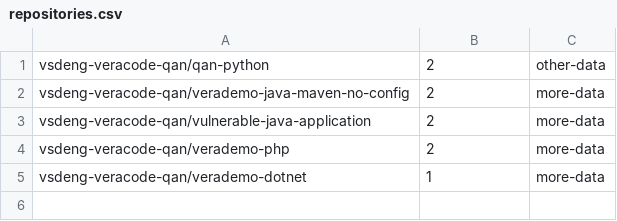
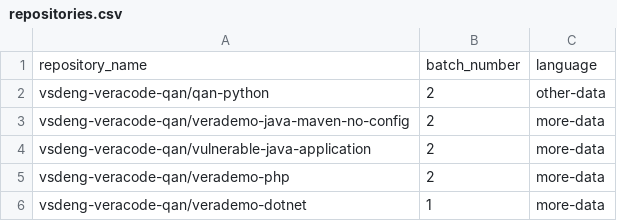
Before and after one commit to veracode-australia/veracode-scan, a CSV file: repositories.csv, drawn as a sheet; the diff names each change by its address in the sheet, - before the commit and + after, or states it on an @@ line.

Commit message:
Update repositories.csv

```diff
--- a/repositories.csv
+++ b/repositories.csv
+row 1: repository_name | batch_number | language
```
